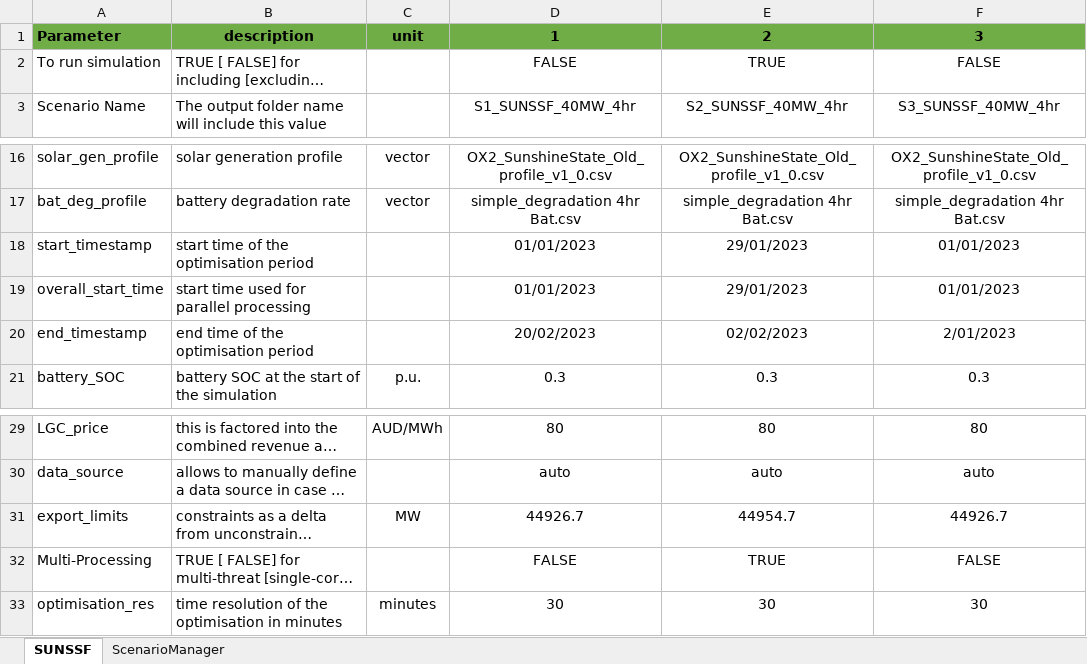
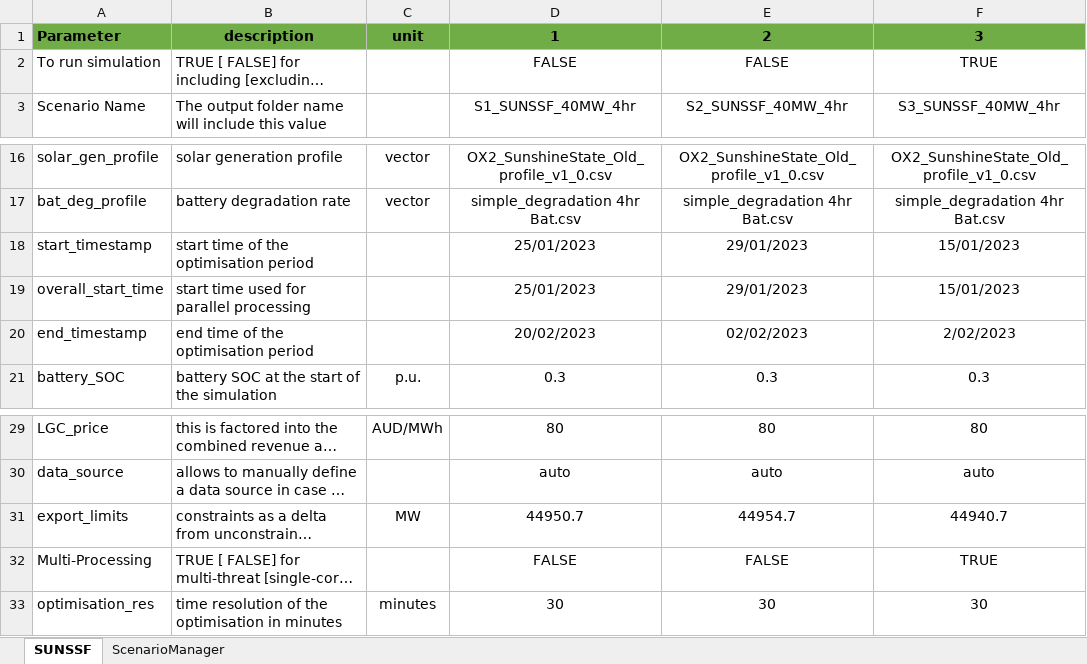
Before and after one commit to OX2-AU-BESS/BESS-V02-Feb24, an Excel workbook: Input/Project information.xlsx, sheet SUNSSF, drawn as a sheet; only a part is shown, gaps mark what is left out; long unchanged cells end in …; values as stored, in another font and other column widths than the file's, no borders; table styles not drawn; the diff names each change by its address in the sheet, - before the commit and + after, or states it on an @@ line.

Commit message:
Update Project information.xlsx

```diff
--- a/Input/Project information.xlsx (sheet SUNSSF)
+++ b/Input/Project information.xlsx (sheet SUNSSF)
-E2: TRUE
+E2: FALSE
-F2: FALSE
+F2: TRUE
-D18:D19: 01/01/2023
+D18:D19: 25/01/2023
-F18:F19: 01/01/2023
+F18:F19: 15/01/2023
-F20: 2/01/2023
+F20: 2/02/2023
-D31: 44926.7
+D31: 44950.7
-F31: 44926.7
+F31: 44940.7
-E32: TRUE
+E32: FALSE
-F32: FALSE
+F32: TRUE
```
